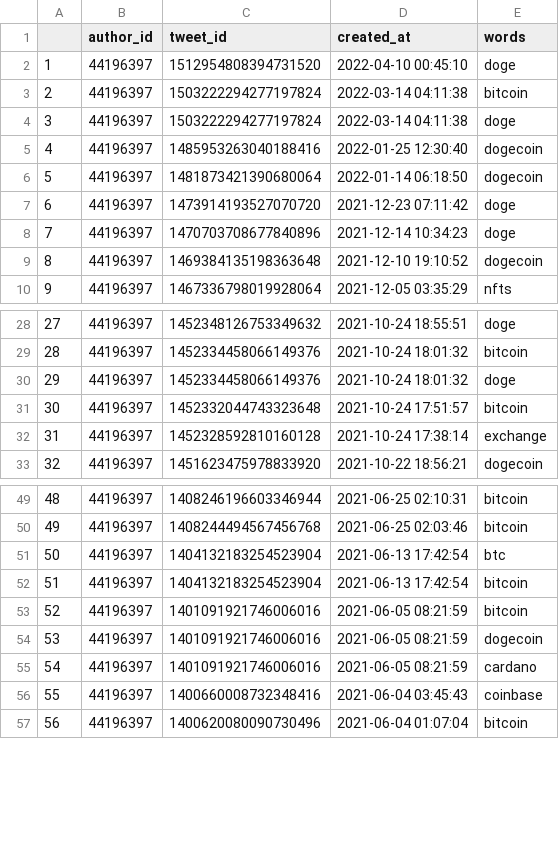
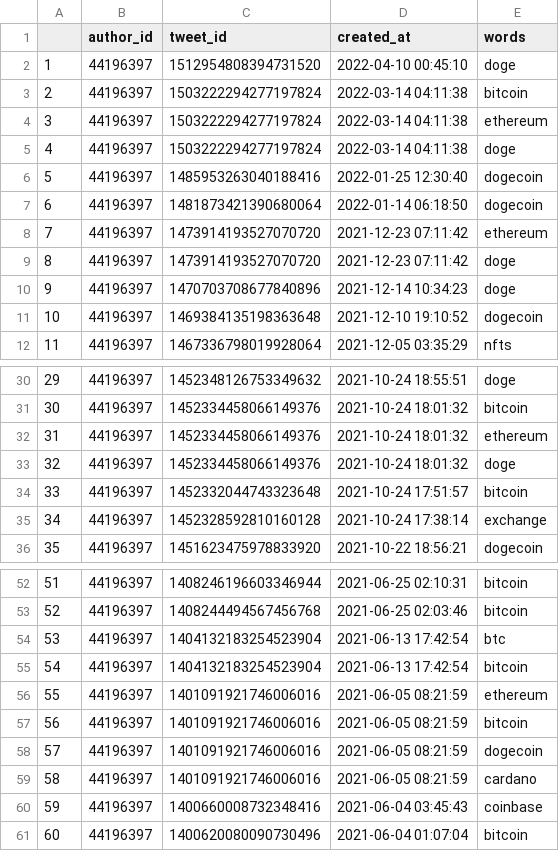
Before and after one commit to Xinming-Dai/cryptocurrency-value-prediction, a CSV file: data_tweets/tweet_elon_crypto.csv, drawn as a sheet; only a part is shown, gaps mark what is left out; addresses are those after the commit; the diff names each change by its address in the sheet, - before the commit and + after, or states it on an @@ line.

Commit message:
filter elon musk tweets related to cryptocurrencies

```diff
--- a/data_tweets/tweet_elon_crypto.csv
+++ b/data_tweets/tweet_elon_crypto.csv
+row 4: 3 | 44196397 | 1503222294277197824 | 2022-03-14 04:11:38 | ethereum
@@ column A renumbered from row 5 down @@
+row 8: 7 | 44196397 | 1473914193527070720 | 2021-12-23 07:11:42 | ethereum
+row 32: 31 | 44196397 | 1452334458066149376 | 2021-10-24 18:01:32 | ethereum
+row 56: 55 | 44196397 | 1401091921746006016 | 2021-06-05 08:21:59 | ethereum
```
Also changed, not shown: 2 other files.
